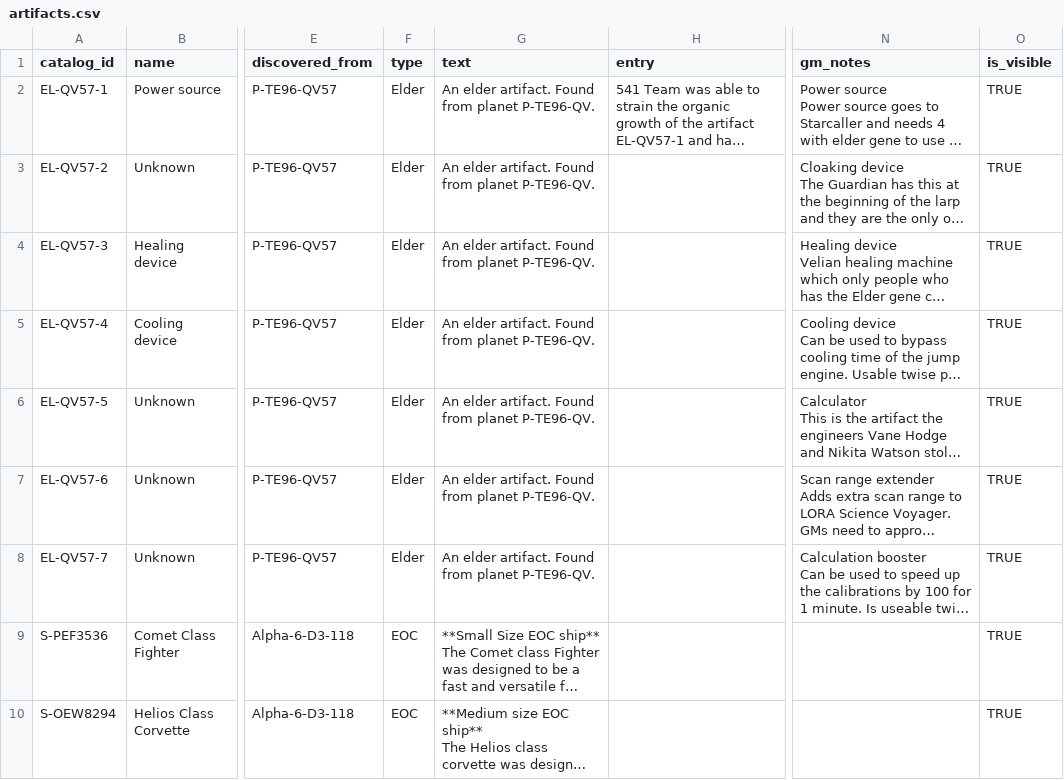
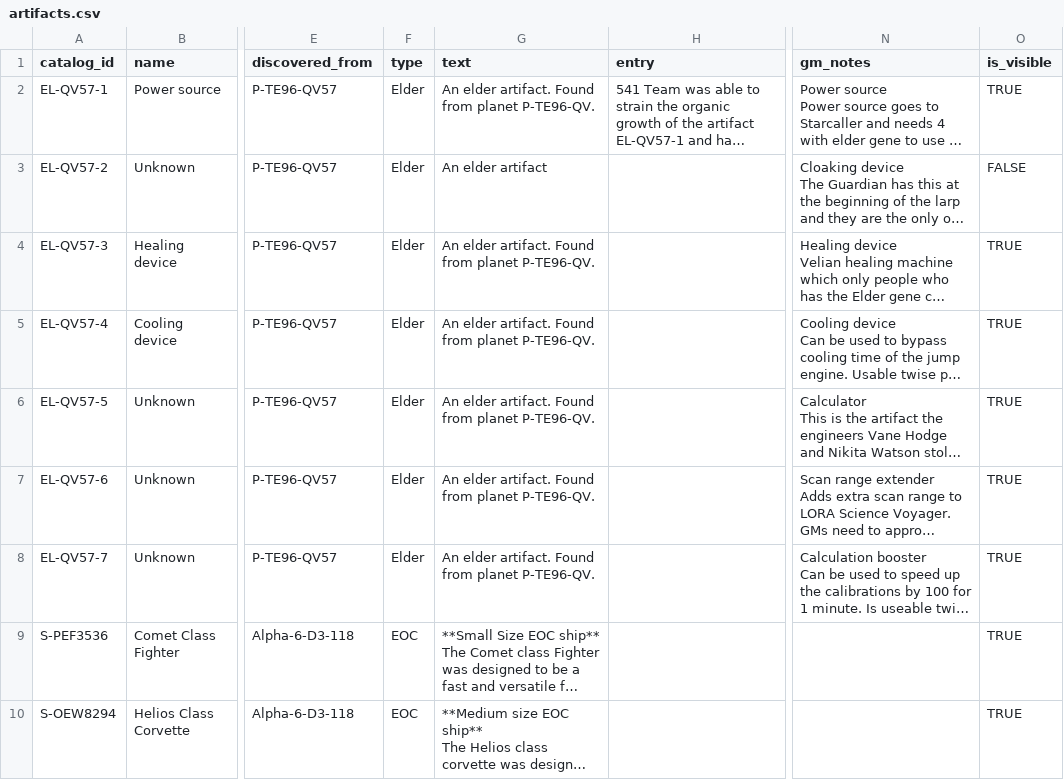
Before and after one commit to OdysseusLarp/odysseus-backend, a CSV file: db/data/artifacts.csv, drawn as a sheet; only a part is shown, gaps mark what is left out; long unchanged cells end in …; the diff covers the shown part only; the diff names each change by its address in the sheet, - before the commit and + after, or states it on an @@ line.

```diff
--- a/db/data/artifacts.csv
+++ b/db/data/artifacts.csv
-G3 (text): An elder artifact. Found from planet P-TE96-QV.
+G3 (text): An elder artifact
-O3 (is_visible): TRUE
+O3 (is_visible): FALSE
```
Also changed, not shown: 1 edited cell elsewhere in this file, db/data/characters.csv, db/data/plots.csv, 4 other files.
